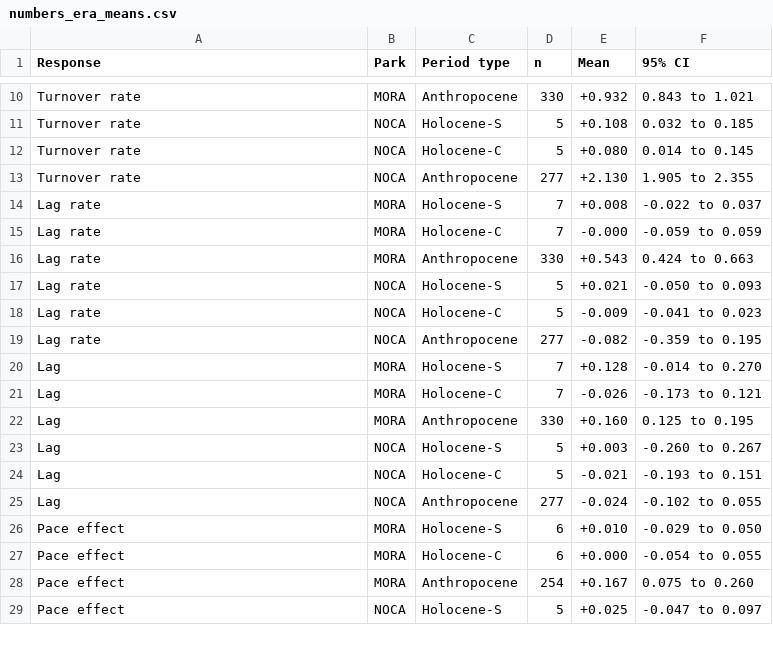
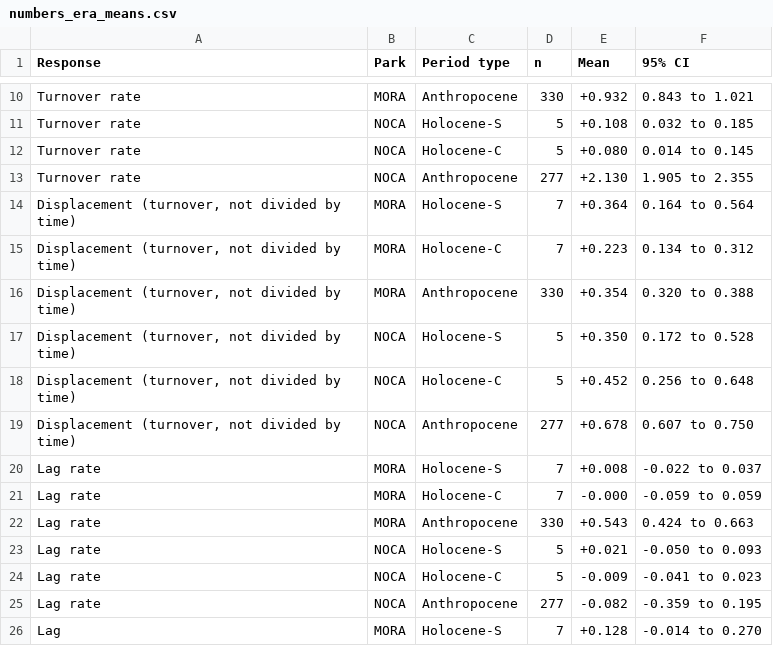
Before and after one commit to billurbektas/PaleoACES, a CSV file: report/tables/numbers_era_means.csv, drawn as a sheet; only a part is shown, gaps mark what is left out; the shorter side is filled out with more unchanged rows; the diff names each change by its address in the sheet, - before the commit and + after, or states it on an @@ line.

```diff
--- a/report/tables/numbers_era_means.csv
+++ b/report/tables/numbers_era_means.csv
+row 14: Displacement (turnover, not divided by time) | MORA | Holocene-S | 7 | +0.364 | 0.164 to 0.564
+row 15: Displacement (turnover, not divided by time) | MORA | Holocene-C | 7 | +0.223 | 0.134 to 0.312
+row 16: Displacement (turnover, not divided by time) | MORA | Anthropocene | 330 | +0.354 | 0.320 to 0.388
+row 17: Displacement (turnover, not divided by time) | NOCA | Holocene-S | 5 | +0.350 | 0.172 to 0.528
+row 18: Displacement (turnover, not divided by time) | NOCA | Holocene-C | 5 | +0.452 | 0.256 to 0.648
+row 19: Displacement (turnover, not divided by time) | NOCA | Anthropocene | 277 | +0.678 | 0.607 to 0.750
```
Also changed, not shown: report/tables/era_coefficients.csv, report/tables/numbers_era_contrasts.csv, 34 other files.
